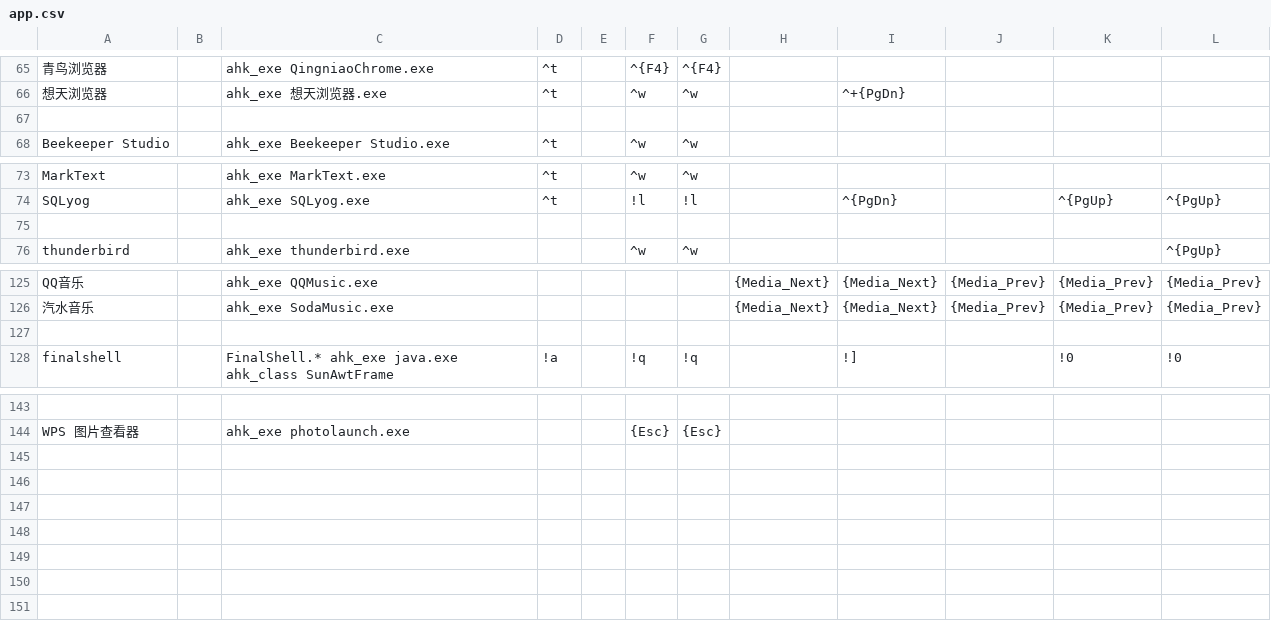
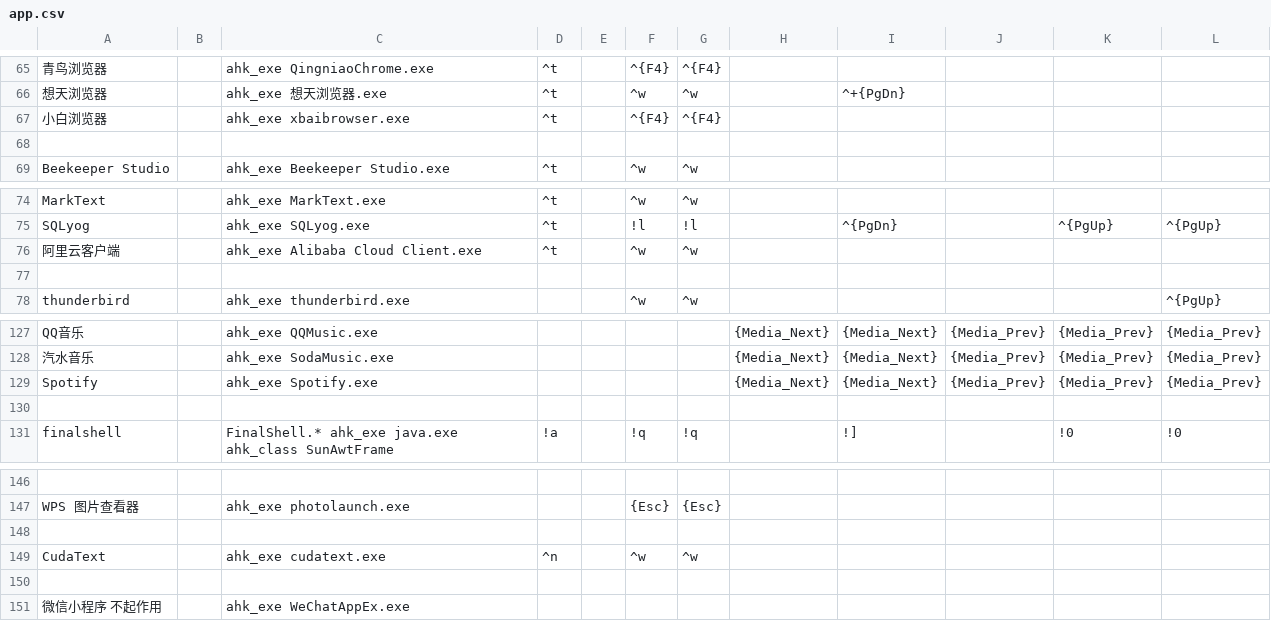
Before and after one commit to acc8226/jiejian, a CSV file: app.csv, drawn as a sheet; only a part is shown, gaps mark what is left out; the diff names each change by its address in the sheet, - before the commit and + after, or states it on an @@ line.

```diff
--- a/app.csv
+++ b/app.csv
+row 67: 小白浏览器 |  | ahk_exe xbaibrowser.exe | ^t |  | ^{F4} | ^{F4}
+row 76: 阿里云客户端 |  | ahk_exe Alibaba Cloud Client.exe | ^t |  | ^w | ^w
+row 129: Spotify |  | ahk_exe Spotify.exe |  |  |  |  | {Media_Next} | {Media_Next} | {Media_Prev} | {Media_Prev} | {Media_Prev}
+row 148: (empty)
+row 149: CudaText |  | ahk_exe cudatext.exe | ^n |  | ^w | ^w
+row 150: (empty)
+row 151: 微信小程序 不起作用 |  | ahk_exe WeChatAppEx.exe
```
Also changed, not shown: data.csv.
